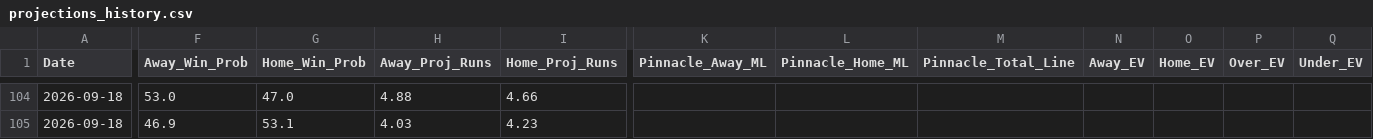
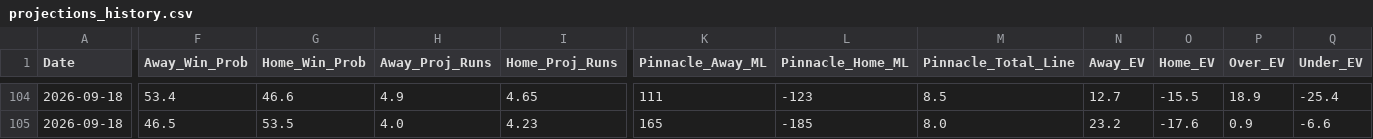
Before and after one commit to matthewmehl14-glitch/MLB-Model, a CSV file: projections_history.csv, drawn as a sheet; only a part is shown, gaps mark what is left out; the diff covers the shown part only; the diff names each change by its address in the sheet, - before the commit and + after, or states it on an @@ line.

```diff
--- a/projections_history.csv
+++ b/projections_history.csv
-F104 (Away_Win_Prob): 53.0
+F104 (Away_Win_Prob): 53.4
-G104 (Home_Win_Prob): 47.0
+G104 (Home_Win_Prob): 46.6
-H104 (Away_Proj_Runs): 4.88
+H104 (Away_Proj_Runs): 4.9
-I104 (Home_Proj_Runs): 4.66
+I104 (Home_Proj_Runs): 4.65
-K104 (Pinnacle_Away_ML): (empty)
+K104 (Pinnacle_Away_ML): 111
-L104 (Pinnacle_Home_ML): (empty)
+L104 (Pinnacle_Home_ML): -123
-M104 (Pinnacle_Total_Line): (empty)
+M104 (Pinnacle_Total_Line): 8.5
-N104 (Away_EV): (empty)
+N104 (Away_EV): 12.7
-O104 (Home_EV): (empty)
+O104 (Home_EV): -15.5
-P104 (Over_EV): (empty)
+P104 (Over_EV): 18.9
-Q104 (Under_EV): (empty)
+Q104 (Under_EV): -25.4
-F105 (Away_Win_Prob): 46.9
+F105 (Away_Win_Prob): 46.5
-G105 (Home_Win_Prob): 53.1
+G105 (Home_Win_Prob): 53.5
-H105 (Away_Proj_Runs): 4.03
+H105 (Away_Proj_Runs): 4.0
-K105 (Pinnacle_Away_ML): (empty)
+K105 (Pinnacle_Away_ML): 165
-L105 (Pinnacle_Home_ML): (empty)
+L105 (Pinnacle_Home_ML): -185
-M105 (Pinnacle_Total_Line): (empty)
+M105 (Pinnacle_Total_Line): 8.0
-N105 (Away_EV): (empty)
+N105 (Away_EV): 23.2
-O105 (Home_EV): (empty)
+O105 (Home_EV): -17.6
-P105 (Over_EV): (empty)
+P105 (Over_EV): 0.9
-Q105 (Under_EV): (empty)
+Q105 (Under_EV): -6.6
```
Also changed, not shown: 158 edited cells elsewhere in this file, 1 other file.
